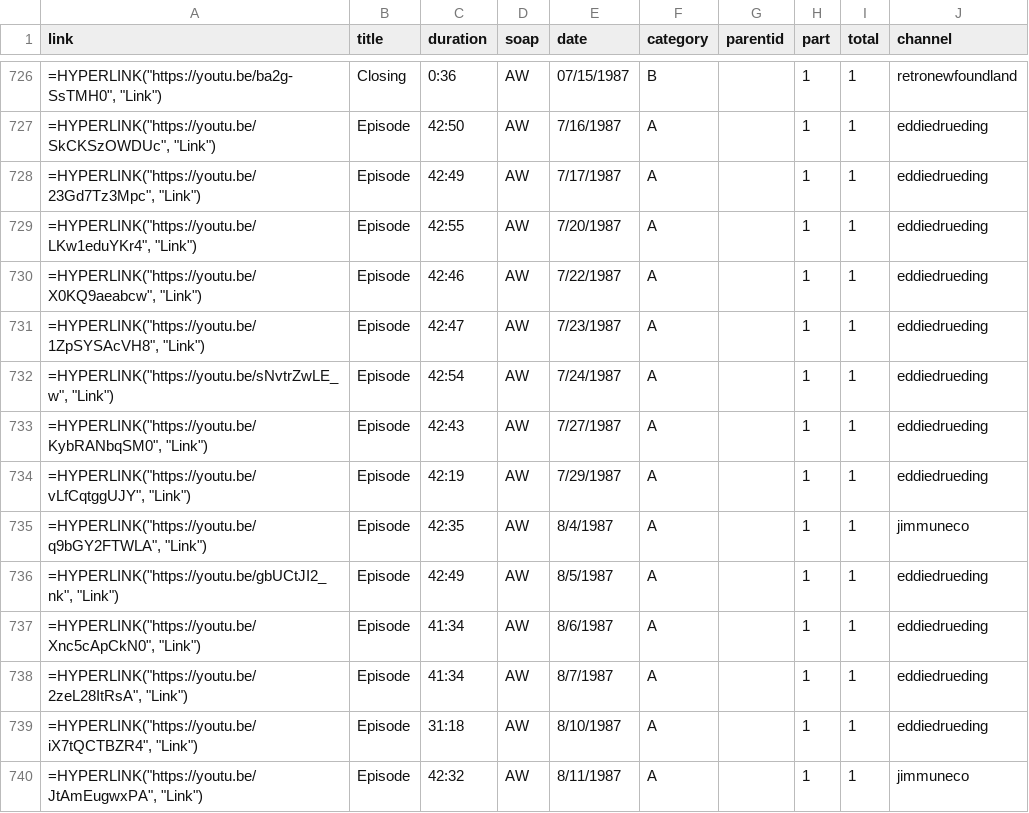
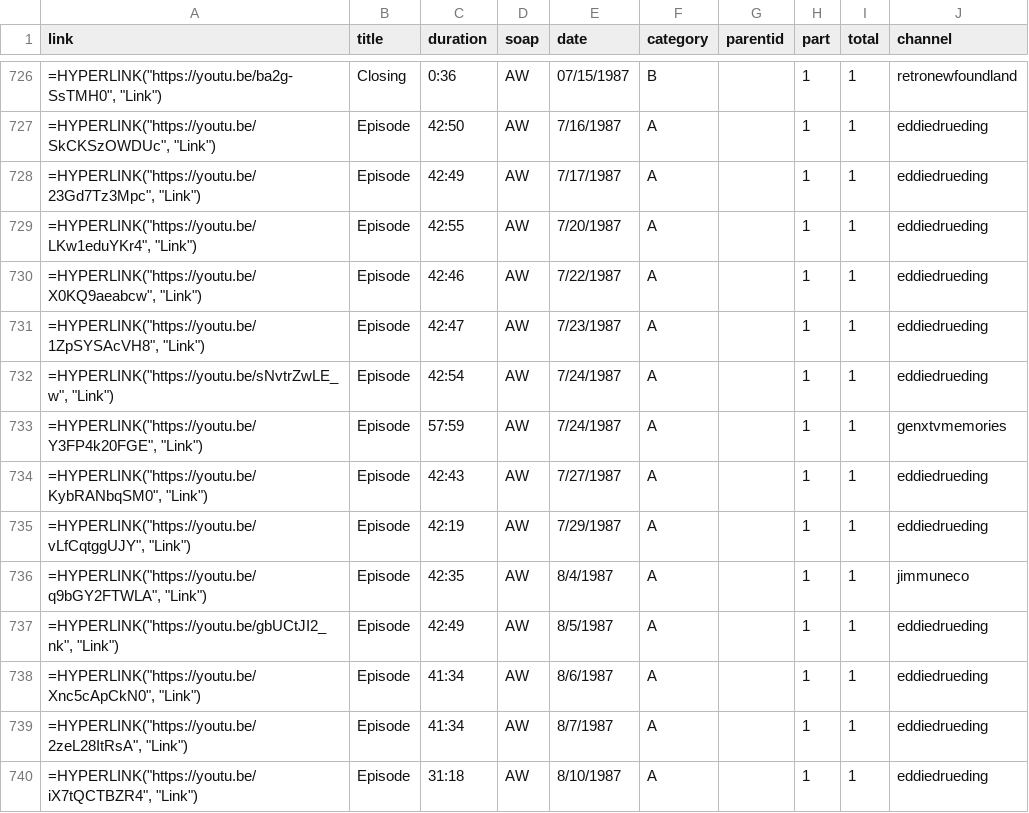
Before and after one commit to HamiltonBernique/SoapJack, a CSV file: AW/aw-1980-to-1989.csv, drawn as a sheet; only a part is shown, gaps mark what is left out; the shorter side is filled out with more unchanged rows; the diff names each change by its address in the sheet, - before the commit and + after, or states it on an @@ line.

```diff
--- a/AW/aw-1980-to-1989.csv
+++ b/AW/aw-1980-to-1989.csv
+row 733: =HYPERLINK("https://youtu.be/Y3FP4k20FGE", "Link") | Episode | 57:59 | AW | 7/24/1987 | A |  | 1 | 1 | genxtvmemories
```
Also changed, not shown: YR/yr-1980-to-1989.csv, 2 other files.
